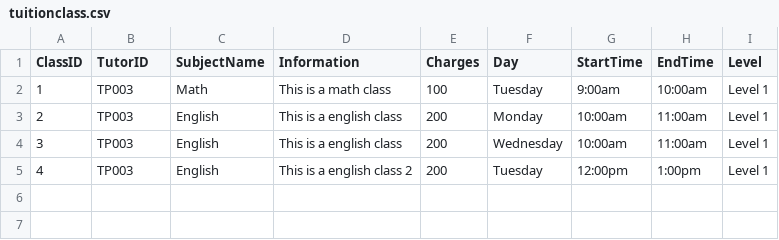
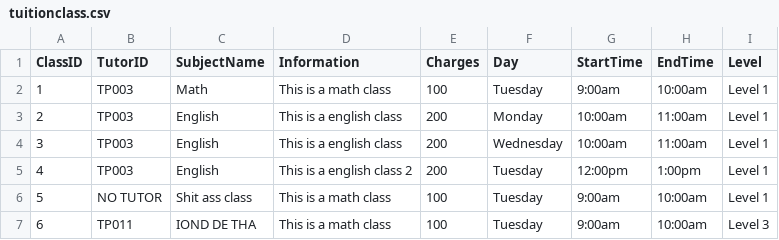
Before and after one commit to siayu18/TCMS, a CSV file: src/main/entity/tuitionclass.csv, drawn as a sheet; the diff names each change by its address in the sheet, - before the commit and + after, or states it on an @@ line.

```diff
--- a/src/main/entity/tuitionclass.csv
+++ b/src/main/entity/tuitionclass.csv
+row 6: 5 | NO TUTOR | Shit ass class | This is a math class | 100 | Tuesday | 9:00am | 10:00am | Level 1
+row 7: 6 | TP011 | IOND DE THA | This is a math class | 100 | Tuesday | 9:00am | 10:00am | Level 3
```
Also changed, not shown: src/main/entity/account.csv, src/main/entity/enrollment.csv, 6 other files.
